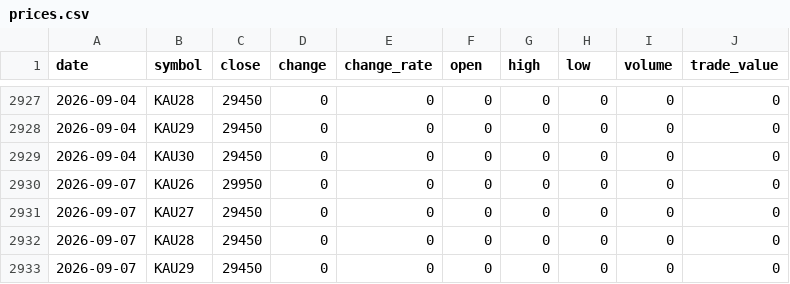
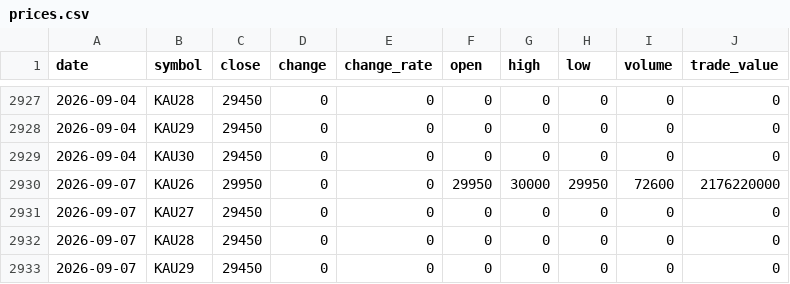
Before and after one commit to ebrain725/ebrain725.github.io, a CSV file: public/data/prices.csv, drawn as a sheet; only a part is shown, gaps mark what is left out.

```diff
--- a/public/data/prices.csv
+++ b/public/data/prices.csv
@@ -2929,3 +2929,3 @@
 2026-09-04,KAU30,29450,0,0,0,0,0,0,0
-2026-09-07,KAU26,29950,0,0,0,0,0,0,0
+2026-09-07,KAU26,29950,0,0,29950,30000,29950,72600,2176220000
 2026-09-07,KAU27,29450,0,0,0,0,0,0,0
```
